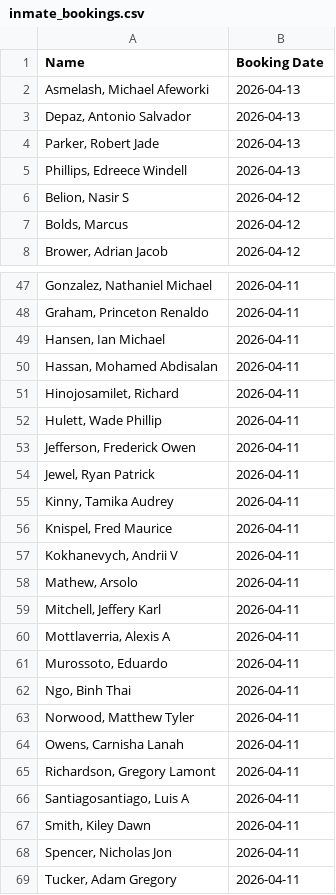
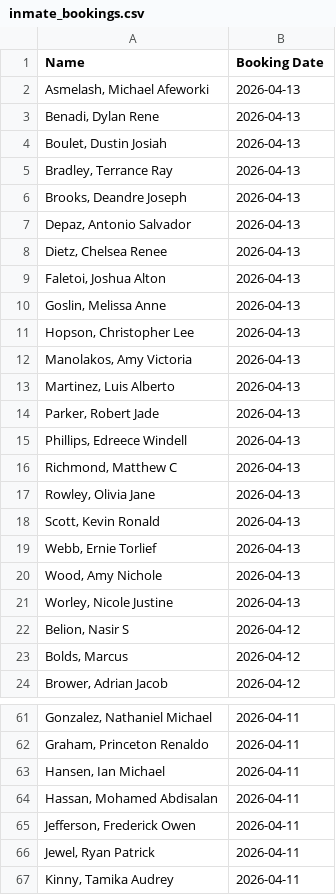
Before and after one commit to NguyenDa18/Portland-Jail-Data-Crawler, a CSV file: csvs/inmate_bookings.csv, drawn as a sheet; only a part is shown, gaps mark what is left out; the shorter side is filled out with more unchanged rows; removed rows and columns are numbered as before the commit, all else as after; the diff covers the shown part only; the diff names each change by its address in the sheet, - before the commit and + after, or states it on an @@ line.

```diff
--- a/csvs/inmate_bookings.csv
+++ b/csvs/inmate_bookings.csv
+row 3: Benadi, Dylan Rene | 2026-04-13
+row 4: Boulet, Dustin Josiah | 2026-04-13
+row 5: Bradley, Terrance Ray | 2026-04-13
+row 6: Brooks, Deandre Joseph | 2026-04-13
+row 8: Dietz, Chelsea Renee | 2026-04-13
+row 9: Faletoi, Joshua Alton | 2026-04-13
+row 10: Goslin, Melissa Anne | 2026-04-13
+row 11: Hopson, Christopher Lee | 2026-04-13
+row 12: Manolakos, Amy Victoria | 2026-04-13
+row 13: Martinez, Luis Alberto | 2026-04-13
+row 16: Richmond, Matthew C | 2026-04-13
+row 17: Rowley, Olivia Jane | 2026-04-13
+row 18: Scott, Kevin Ronald | 2026-04-13
+row 19: Webb, Ernie Torlief | 2026-04-13
+row 20: Wood, Amy Nichole | 2026-04-13
+row 21: Worley, Nicole Justine | 2026-04-13
-row 51: Hinojosamilet, Richard | 2026-04-11
-row 52: Hulett, Wade Phillip | 2026-04-11
```
Also changed, not shown: 22 removed rows elsewhere in this file, csvs/inmate_charges.csv, csvs/inmate_details.csv.
